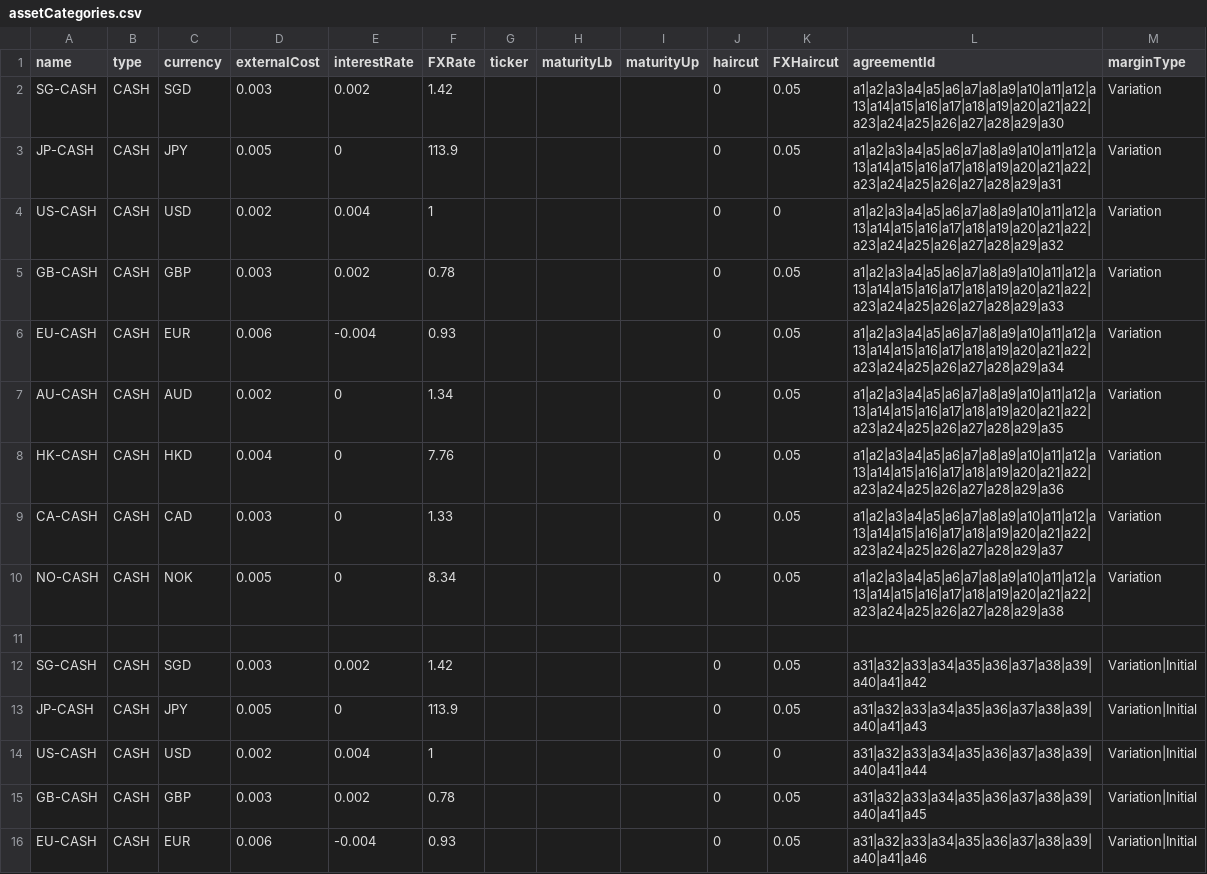
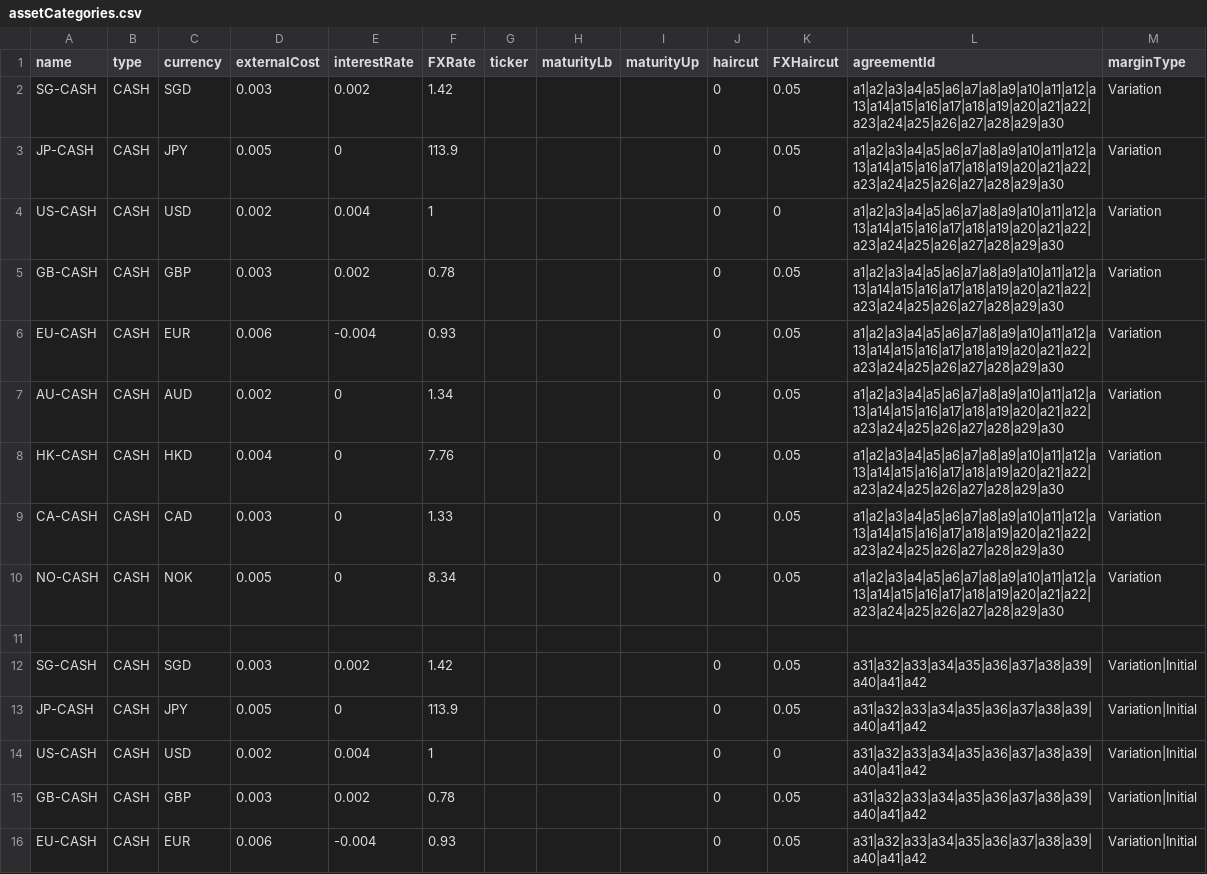
Before and after one commit to AcuoFS/acuo-data, a CSV file: graph-data/csv/assetCategories.csv, drawn as a sheet; only a part is shown; the diff covers the shown part only.

Commit message:
OW-252, update the eligibility rules because of the agreement changes

```diff
--- a/graph-data/csv/assetCategories.csv
+++ b/graph-data/csv/assetCategories.csv
@@ -2,15 +2,15 @@ name,type,currency,externalCost,interestRate,FXRate,ticker,maturityLb,maturityUp
 SG-CASH,CASH,SGD,0.003,0.002,1.42,,,,0,0.05,a1|a2|a3|a4|a5|a6|a7|a8|a9|a10|a11|a12|a13|a14|a15|a16|a17|a18|a19|a20|a21|a22|a23|a24|a25|a26|a27|a28|a29|a30,Variation
-JP-CASH,CASH,JPY,0.005,0,113.9,,,,0,0.05,a1|a2|a3|a4|a5|a6|a7|a8|a9|a10|a11|a12|a13|a14|a15|a16|a17|a18|a19|a20|a21|a22|a23|a24|a25|a26|a27|a28|a29|a31,Variation
-US-CASH,CASH,USD,0.002,0.004,1,,,,0,0,a1|a2|a3|a4|a5|a6|a7|a8|a9|a10|a11|a12|a13|a14|a15|a16|a17|a18|a19|a20|a21|a22|a23|a24|a25|a26|a27|a28|a29|a32,Variation
-GB-CASH,CASH,GBP,0.003,0.002,0.78,,,,0,0.05,a1|a2|a3|a4|a5|a6|a7|a8|a9|a10|a11|a12|a13|a14|a15|a16|a17|a18|a19|a20|a21|a22|a23|a24|a25|a26|a27|a28|a29|a33,Variation
-EU-CASH,CASH,EUR,0.006,-0.004,0.93,,,,0,0.05,a1|a2|a3|a4|a5|a6|a7|a8|a9|a10|a11|a12|a13|a14|a15|a16|a17|a18|a19|a20|a21|a22|a23|a24|a25|a26|a27|a28|a29|a34,Variation
-AU-CASH,CASH,AUD,0.002,0,1.34,,,,0,0.05,a1|a2|a3|a4|a5|a6|a7|a8|a9|a10|a11|a12|a13|a14|a15|a16|a17|a18|a19|a20|a21|a22|a23|a24|a25|a26|a27|a28|a29|a35,Variation
-HK-CASH,CASH,HKD,0.004,0,7.76,,,,0,0.05,a1|a2|a3|a4|a5|a6|a7|a8|a9|a10|a11|a12|a13|a14|a15|a16|a17|a18|a19|a20|a21|a22|a23|a24|a25|a26|a27|a28|a29|a36,Variation
-CA-CASH,CASH,CAD,0.003,0,1.33,,,,0,0.05,a1|a2|a3|a4|a5|a6|a7|a8|a9|a10|a11|a12|a13|a14|a15|a16|a17|a18|a19|a20|a21|a22|a23|a24|a25|a26|a27|a28|a29|a37,Variation
-NO-CASH,CASH,NOK,0.005,0,8.34,,,,0,0.05,a1|a2|a3|a4|a5|a6|a7|a8|a9|a10|a11|a12|a13|a14|a15|a16|a17|a18|a19|a20|a21|a22|a23|a24|a25|a26|a27|a28|a29|a38,Variation
+JP-CASH,CASH,JPY,0.005,0,113.9,,,,0,0.05,a1|a2|a3|a4|a5|a6|a7|a8|a9|a10|a11|a12|a13|a14|a15|a16|a17|a18|a19|a20|a21|a22|a23|a24|a25|a26|a27|a28|a29|a30,Variation
+US-CASH,CASH,USD,0.002,0.004,1,,,,0,0,a1|a2|a3|a4|a5|a6|a7|a8|a9|a10|a11|a12|a13|a14|a15|a16|a17|a18|a19|a20|a21|a22|a23|a24|a25|a26|a27|a28|a29|a30,Variation
+GB-CASH,CASH,GBP,0.003,0.002,0.78,,,,0,0.05,a1|a2|a3|a4|a5|a6|a7|a8|a9|a10|a11|a12|a13|a14|a15|a16|a17|a18|a19|a20|a21|a22|a23|a24|a25|a26|a27|a28|a29|a30,Variation
+EU-CASH,CASH,EUR,0.006,-0.004,0.93,,,,0,0.05,a1|a2|a3|a4|a5|a6|a7|a8|a9|a10|a11|a12|a13|a14|a15|a16|a17|a18|a19|a20|a21|a22|a23|a24|a25|a26|a27|a28|a29|a30,Variation
+AU-CASH,CASH,AUD,0.002,0,1.34,,,,0,0.05,a1|a2|a3|a4|a5|a6|a7|a8|a9|a10|a11|a12|a13|a14|a15|a16|a17|a18|a19|a20|a21|a22|a23|a24|a25|a26|a27|a28|a29|a30,Variation
+HK-CASH,CASH,HKD,0.004,0,7.76,,,,0,0.05,a1|a2|a3|a4|a5|a6|a7|a8|a9|a10|a11|a12|a13|a14|a15|a16|a17|a18|a19|a20|a21|a22|a23|a24|a25|a26|a27|a28|a29|a30,Variation
+CA-CASH,CASH,CAD,0.003,0,1.33,,,,0,0.05,a1|a2|a3|a4|a5|a6|a7|a8|a9|a10|a11|a12|a13|a14|a15|a16|a17|a18|a19|a20|a21|a22|a23|a24|a25|a26|a27|a28|a29|a30,Variation
+NO-CASH,CASH,NOK,0.005,0,8.34,,,,0,0.05,a1|a2|a3|a4|a5|a6|a7|a8|a9|a10|a11|a12|a13|a14|a15|a16|a17|a18|a19|a20|a21|a22|a23|a24|a25|a26|a27|a28|a29|a30,Variation
 ,,,,,,,,,,,,
 SG-CASH,CASH,SGD,0.003,0.002,1.42,,,,0,0.05,a31|a32|a33|a34|a35|a36|a37|a38|a39|a40|a41|a42,Variation|Initial
-JP-CASH,CASH,JPY,0.005,0,113.9,,,,0,0.05,a31|a32|a33|a34|a35|a36|a37|a38|a39|a40|a41|a43,Variation|Initial
-US-CASH,CASH,USD,0.002,0.004,1,,,,0,0,a31|a32|a33|a34|a35|a36|a37|a38|a39|a40|a41|a44,Variation|Initial
-GB-CASH,CASH,GBP,0.003,0.002,0.78,,,,0,0.05,a31|a32|a33|a34|a35|a36|a37|a38|a39|a40|a41|a45,Variation|Initial
-EU-CASH,CASH,EUR,0.006,-0.004,0.93,,,,0,0.05,a31|a32|a33|a34|a35|a36|a37|a38|a39|a40|a41|a46,Variation|Initial
+JP-CASH,CASH,JPY,0.005,0,113.9,,,,0,0.05,a31|a32|a33|a34|a35|a36|a37|a38|a39|a40|a41|a42,Variation|Initial
+US-CASH,CASH,USD,0.002,0.004,1,,,,0,0,a31|a32|a33|a34|a35|a36|a37|a38|a39|a40|a41|a42,Variation|Initial
+GB-CASH,CASH,GBP,0.003,0.002,0.78,,,,0,0.05,a31|a32|a33|a34|a35|a36|a37|a38|a39|a40|a41|a42,Variation|Initial
+EU-CASH,CASH,EUR,0.006,-0.004,0.93,,,,0,0.05,a31|a32|a33|a34|a35|a36|a37|a38|a39|a40|a41|a42,Variation|Initial
```
Also changed, not shown: 33 edited cells elsewhere in this file.
